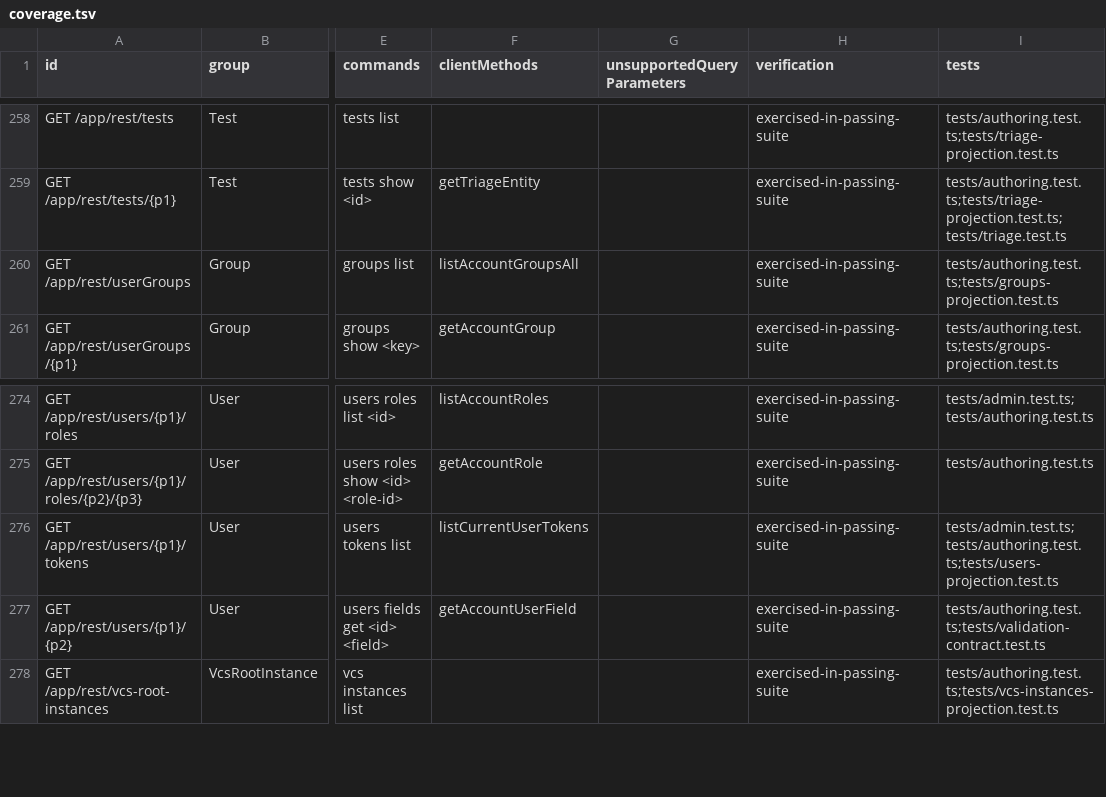
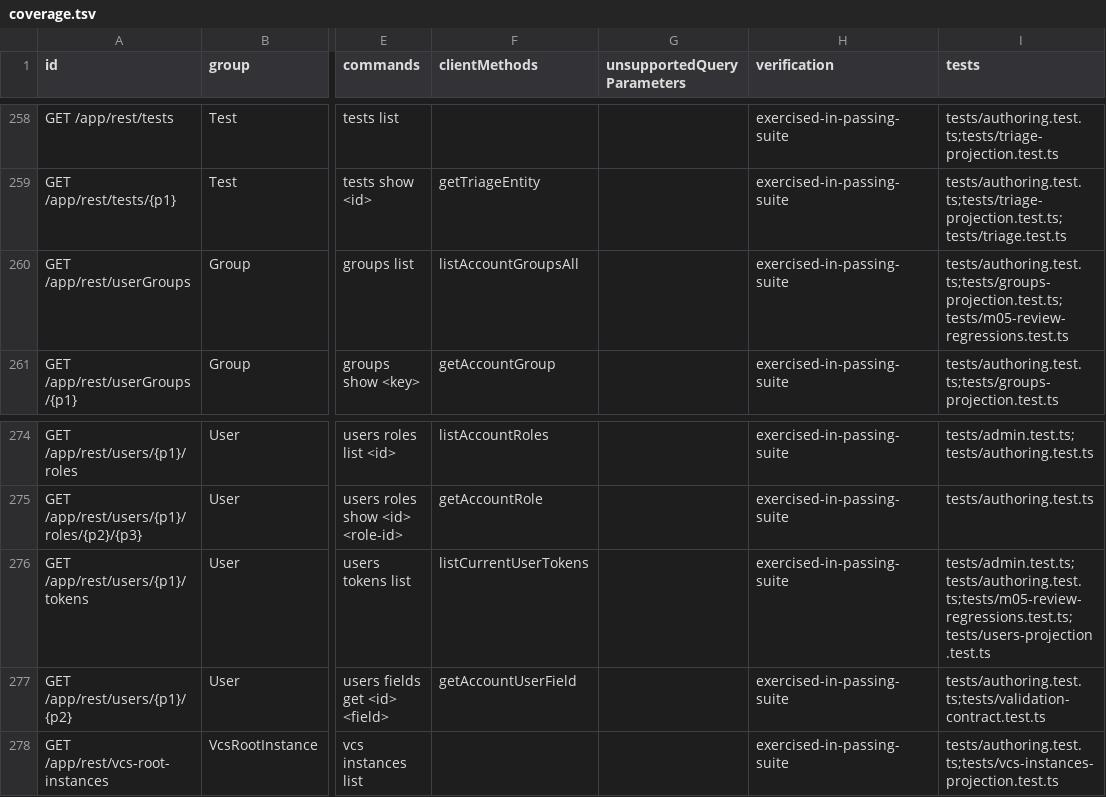
Before and after one commit to iXab3r/teamcity-cli, a TSV file: docs/rest-api-coverage/current/coverage.tsv, drawn as a sheet; only a part is shown, gaps mark what is left out; the diff names each change by its address in the sheet, - before the commit and + after, or states it on an @@ line.

```diff
--- a/docs/rest-api-coverage/current/coverage.tsv
+++ b/docs/rest-api-coverage/current/coverage.tsv
-I260 (tests): tests/authoring.test.ts;tests/groups-projection.test.ts
+I260 (tests): tests/authoring.test.ts;tests/groups-projection.test.ts;tests/m05-review-regressions.test.ts
-I276 (tests): tests/admin.test.ts;tests/authoring.test.ts;tests/users-projection.test.ts
+I276 (tests): tests/admin.test.ts;tests/authoring.test.ts;tests/m05-review-regressions.test.ts;tests/users-projection.test.ts
```
Also changed, not shown: 2 other files.
